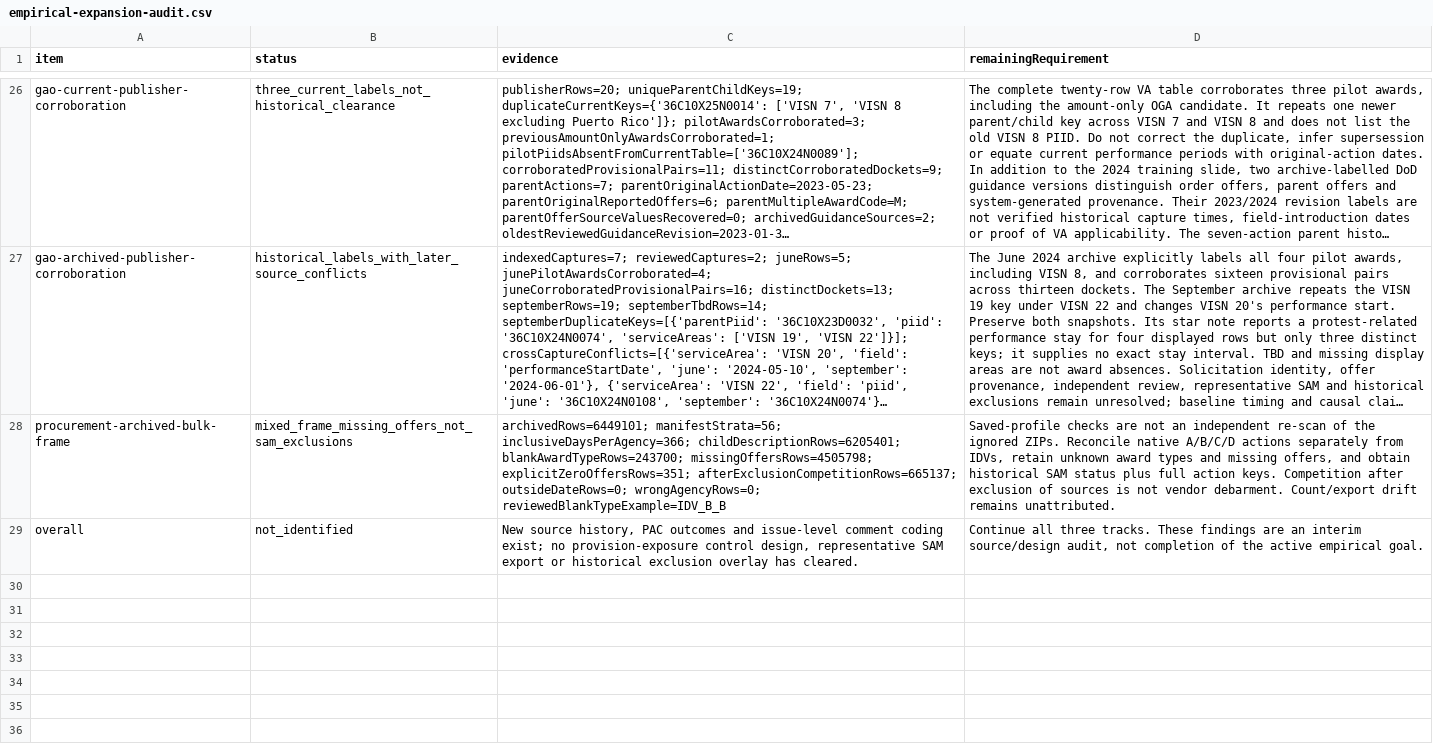
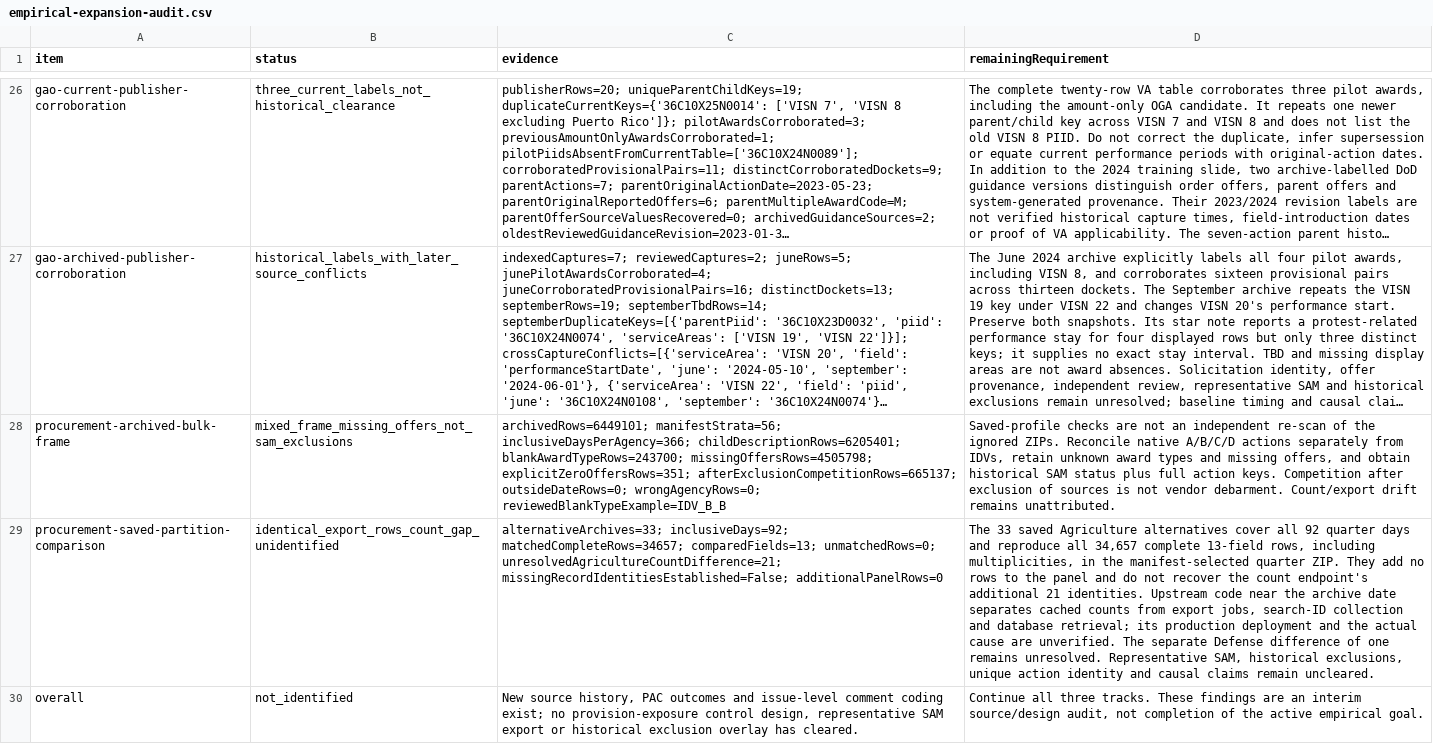
Before and after one commit to Jacoba1100254352/lobby-capture-simulator, a CSV file: reports/empirical-expansion-audit.csv, drawn as a sheet; only a part is shown, gaps mark what is left out; long unchanged cells end in …; the diff names each change by its address in the sheet, - before the commit and + after, or states it on an @@ line.

Commit message:
Reconcile saved procurement partitions and preserve count-gap limits

```diff
--- a/reports/empirical-expansion-audit.csv
+++ b/reports/empirical-expansion-audit.csv
+row 29: procurement-saved-partition-comparison | identical_export_rows_count_gap_unidentified | alternativeArchives=33; inclusiveDays=92; matchedCompleteRows=34657; comparedFields=13; unmatchedRows=0; unresolvedAgricultureCountDifference=21; missingRecordIdentitiesEstablished=False; additionalPanelRows=0 | The 33 saved Agriculture alternatives cover all 92 quarter days and reproduce all 34,657 complete 13-field rows, including multiplicities, in the manifest-selected quarter ZIP. They add no rows to the panel and do not recover the count endpoint's additional 21 identities. Upstream code near the archive date separates cached counts from export jobs, search-ID collection and database retrieval; its production deployment and the actual cause are unverified. The separate Defense difference of one remains unresolved. Representative SAM, historical exclusions, unique action identity and causal claims remain uncleared.
```
Also changed, not shown: reports/doi-deposit-readiness.csv, reports/policy-claim-language-audit.csv, 18 other files.
